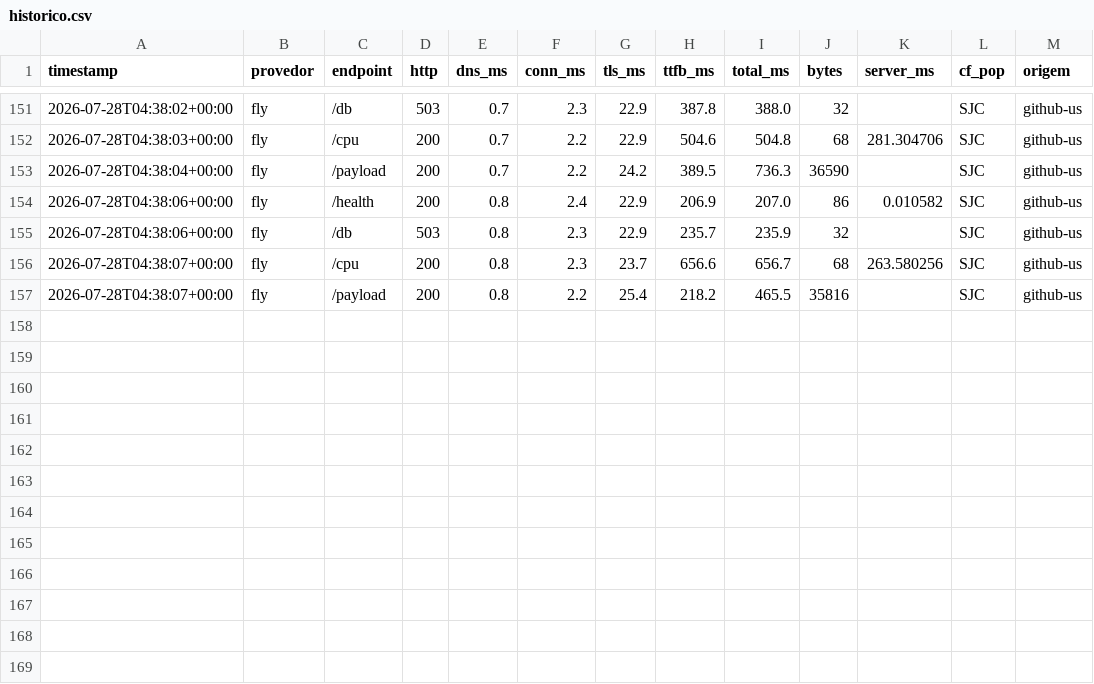
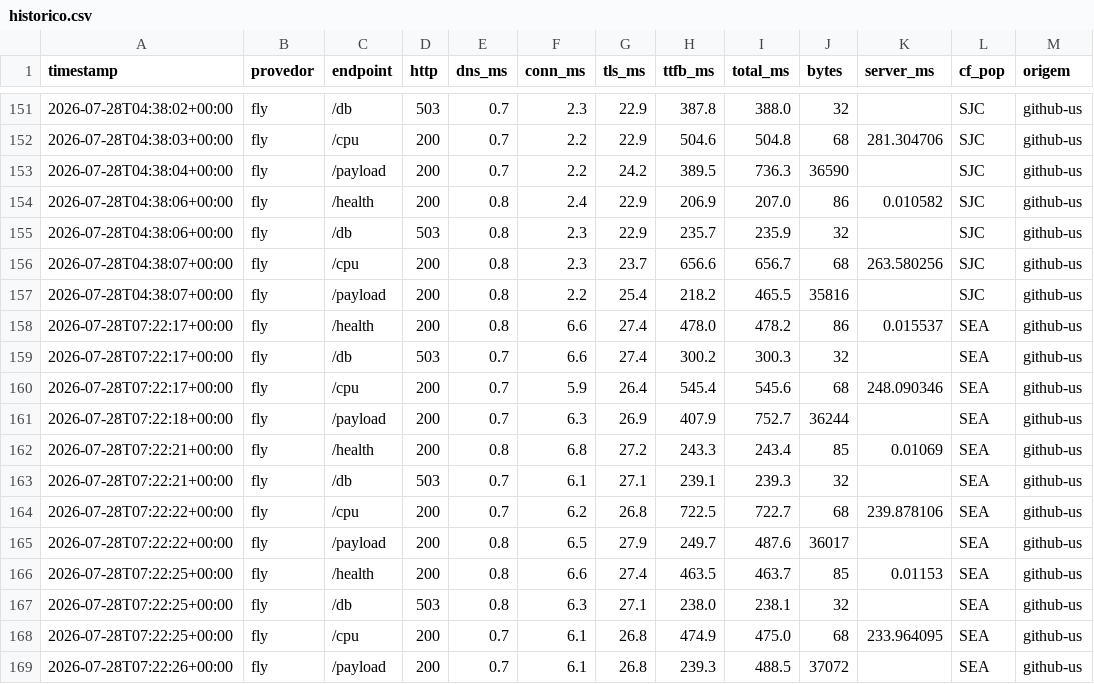
Before and after one commit to wendelas/bakeoff, a CSV file: dados/historico.csv, drawn as a sheet; only a part is shown, gaps mark what is left out.

```diff
--- a/dados/historico.csv
+++ b/dados/historico.csv
@@ -157 +157,13 @@ timestamp,provedor,endpoint,http,dns_ms,conn_ms,tls_ms,ttfb_ms,total_ms,bytes,se
 2026-07-28T04:38:07+00:00,fly,/payload,200,0.8,2.2,25.4,218.2,465.5,35816,,SJC,github-us
+2026-07-28T07:22:17+00:00,fly,/health,200,0.8,6.6,27.4,478.0,478.2,86,0.015537,SEA,github-us
+2026-07-28T07:22:17+00:00,fly,/db,503,0.7,6.6,27.4,300.2,300.3,32,,SEA,github-us
+2026-07-28T07:22:17+00:00,fly,/cpu,200,0.7,5.9,26.4,545.4,545.6,68,248.090346,SEA,github-us
+2026-07-28T07:22:18+00:00,fly,/payload,200,0.7,6.3,26.9,407.9,752.7,36244,,SEA,github-us
+2026-07-28T07:22:21+00:00,fly,/health,200,0.8,6.8,27.2,243.3,243.4,85,0.01069,SEA,github-us
+2026-07-28T07:22:21+00:00,fly,/db,503,0.7,6.1,27.1,239.1,239.3,32,,SEA,github-us
+2026-07-28T07:22:22+00:00,fly,/cpu,200,0.7,6.2,26.8,722.5,722.7,68,239.878106,SEA,github-us
+2026-07-28T07:22:22+00:00,fly,/payload,200,0.8,6.5,27.9,249.7,487.6,36017,,SEA,github-us
+2026-07-28T07:22:25+00:00,fly,/health,200,0.8,6.6,27.4,463.5,463.7,85,0.01153,SEA,github-us
+2026-07-28T07:22:25+00:00,fly,/db,503,0.8,6.3,27.1,238.0,238.1,32,,SEA,github-us
+2026-07-28T07:22:25+00:00,fly,/cpu,200,0.7,6.1,26.8,474.9,475.0,68,233.964095,SEA,github-us
+2026-07-28T07:22:26+00:00,fly,/payload,200,0.7,6.1,26.8,239.3,488.5,37072,,SEA,github-us
```
